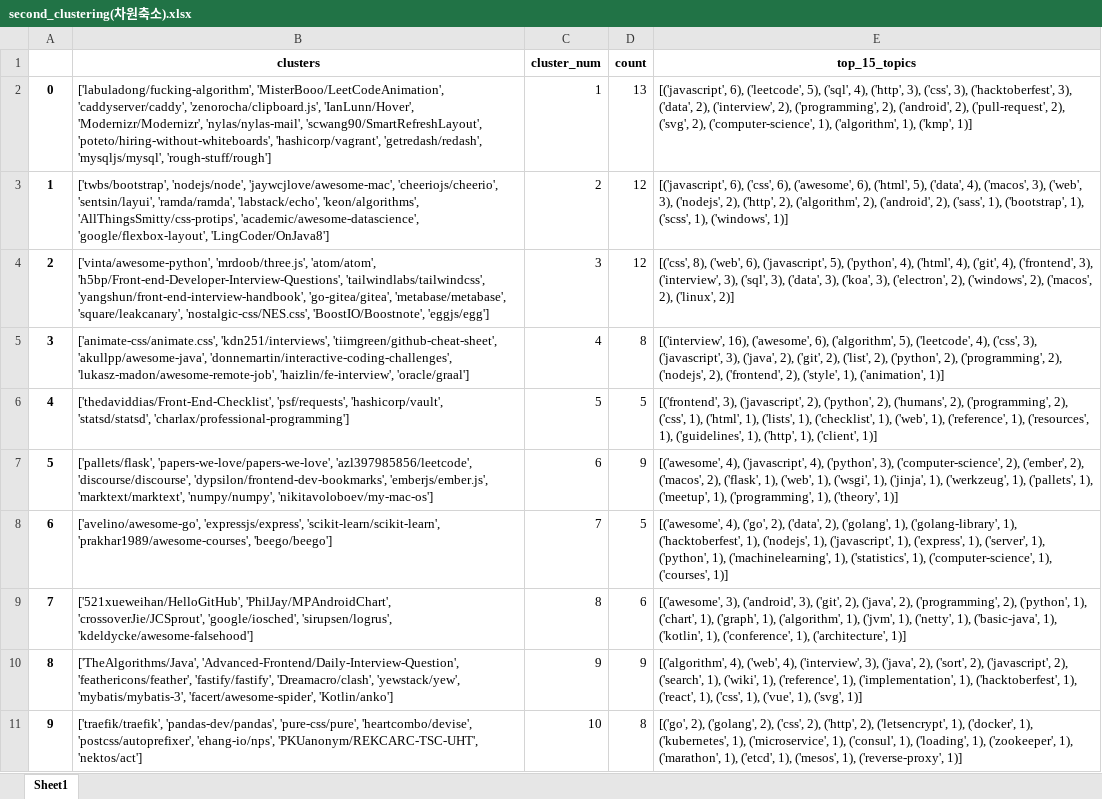
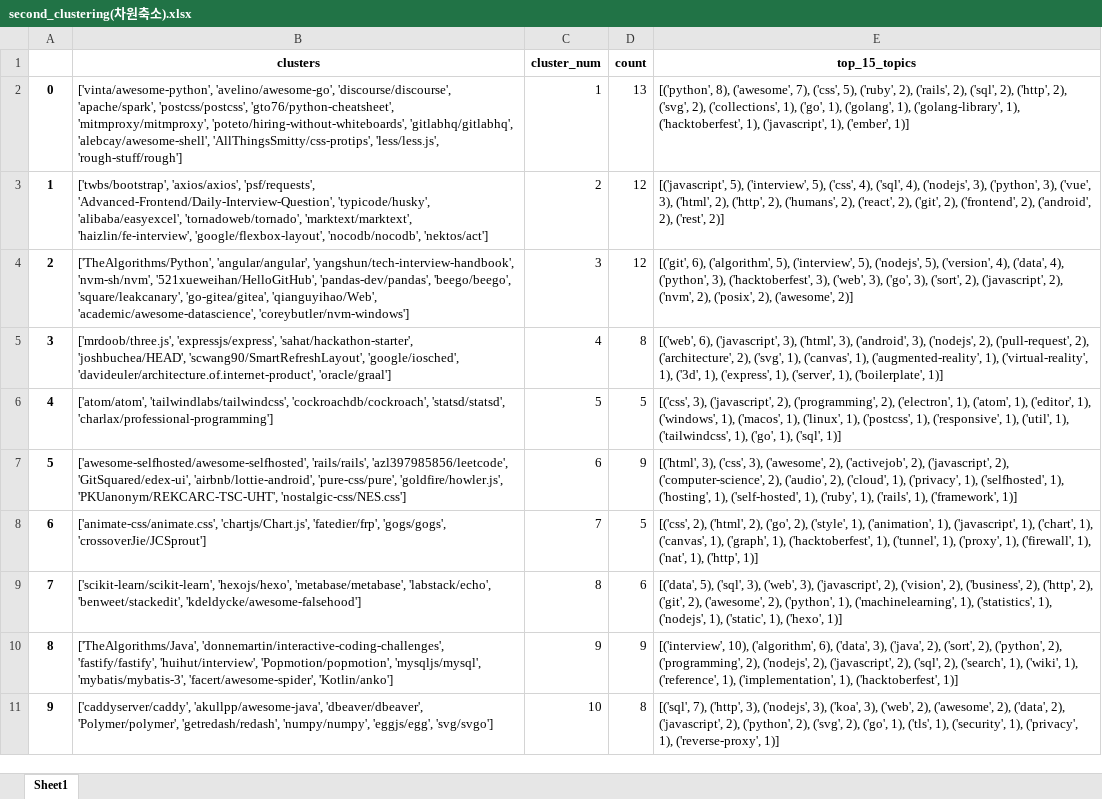
Before and after one commit to park1997/GitHub_Crawling_TextMining_Project, an Excel workbook: ParkYoungWoong/second_clustering(차원축소).xlsx, sheet Sheet1, drawn as a sheet; values as stored, in another font and other column widths than the file's, no borders; the diff names each change by its address in the sheet, - before the commit and + after, or states it on an @@ line.

```diff
--- a/ParkYoungWoong/second_clustering(차원축소).xlsx (sheet Sheet1)
+++ b/ParkYoungWoong/second_clustering(차원축소).xlsx (sheet Sheet1)
-B2 (clusters): ['labuladong/fucking-algorithm', 'MisterBooo/LeetCodeAnimation', 'caddyserver/caddy', 'zenorocha/clipboard.js', 'IanLunn/Hover', 'Modernizr/Modernizr', 'nylas/nylas-mail', 'scwang90/SmartRefreshLayout', 'poteto/hiring-without-whiteboards', 'hashicorp/vagrant', 'getredash/redash', 'mysqljs/mysql', 'rough-stuff/rough']
+B2 (clusters): ['vinta/awesome-python', 'avelino/awesome-go', 'discourse/discourse', 'apache/spark', 'postcss/postcss', 'gto76/python-cheatsheet', 'mitmproxy/mitmproxy', 'poteto/hiring-without-whiteboards', 'gitlabhq/gitlabhq', 'alebcay/awesome-shell', 'AllThingsSmitty/css-protips', 'less/less.js', 'rough-stuff/rough']
-E2 (top_15_topics): [('javascript', 6), ('leetcode', 5), ('sql', 4), ('http', 3), ('css', 3), ('hacktoberfest', 3), ('data', 2), ('interview', 2), ('programming', 2), ('android', 2), ('pull-request', 2), ('svg', 2), ('computer-science', 1), ('algorithm', 1), ('kmp', 1)]
+E2 (top_15_topics): [('python', 8), ('awesome', 7), ('css', 5), ('ruby', 2), ('rails', 2), ('sql', 2), ('http', 2), ('svg', 2), ('collections', 1), ('go', 1), ('golang', 1), ('golang-library', 1), ('hacktoberfest', 1), ('javascript', 1), ('ember', 1)]
-B3 (clusters): ['twbs/bootstrap', 'nodejs/node', 'jaywcjlove/awesome-mac', 'cheeriojs/cheerio', 'sentsin/layui', 'ramda/ramda', 'labstack/echo', 'keon/algorithms', 'AllThingsSmitty/css-protips', 'academic/awesome-datascience', 'google/flexbox-layout', 'LingCoder/OnJava8']
+B3 (clusters): ['twbs/bootstrap', 'axios/axios', 'psf/requests', 'Advanced-Frontend/Daily-Interview-Question', 'typicode/husky', 'alibaba/easyexcel', 'tornadoweb/tornado', 'marktext/marktext', 'haizlin/fe-interview', 'google/flexbox-layout', 'nocodb/nocodb', 'nektos/act']
-E3 (top_15_topics): [('javascript', 6), ('css', 6), ('awesome', 6), ('html', 5), ('data', 4), ('macos', 3), ('web', 3), ('nodejs', 2), ('http', 2), ('algorithm', 2), ('android', 2), ('sass', 1), ('bootstrap', 1), ('scss', 1), ('windows', 1)]
+E3 (top_15_topics): [('javascript', 5), ('interview', 5), ('css', 4), ('sql', 4), ('nodejs', 3), ('python', 3), ('vue', 3), ('html', 2), ('http', 2), ('humans', 2), ('react', 2), ('git', 2), ('frontend', 2), ('android', 2), ('rest', 2)]
-B4 (clusters): ['vinta/awesome-python', 'mrdoob/three.js', 'atom/atom', 'h5bp/Front-end-Developer-Interview-Questions', 'tailwindlabs/tailwindcss', 'yangshun/front-end-interview-handbook', 'go-gitea/gitea', 'metabase/metabase', 'square/leakcanary', 'nostalgic-css/NES.css', 'BoostIO/Boostnote', 'eggjs/egg']
+B4 (clusters): ['TheAlgorithms/Python', 'angular/angular', 'yangshun/tech-interview-handbook', 'nvm-sh/nvm', '521xueweihan/HelloGitHub', 'pandas-dev/pandas', 'beego/beego', 'square/leakcanary', 'go-gitea/gitea', 'qianguyihao/Web', 'academic/awesome-datascience', 'coreybutler/nvm-windows']
-E4 (top_15_topics): [('css', 8), ('web', 6), ('javascript', 5), ('python', 4), ('html', 4), ('git', 4), ('frontend', 3), ('interview', 3), ('sql', 3), ('data', 3), ('koa', 3), ('electron', 2), ('windows', 2), ('macos', 2), ('linux', 2)]
+E4 (top_15_topics): [('git', 6), ('algorithm', 5), ('interview', 5), ('nodejs', 5), ('version', 4), ('data', 4), ('python', 3), ('hacktoberfest', 3), ('web', 3), ('go', 3), ('sort', 2), ('javascript', 2), ('nvm', 2), ('posix', 2), ('awesome', 2)]
-B5 (clusters): ['animate-css/animate.css', 'kdn251/interviews', 'tiimgreen/github-cheat-sheet', 'akullpp/awesome-java', 'donnemartin/interactive-coding-challenges', 'lukasz-madon/awesome-remote-job', 'haizlin/fe-interview', 'oracle/graal']
+B5 (clusters): ['mrdoob/three.js', 'expressjs/express', 'sahat/hackathon-starter', 'joshbuchea/HEAD', 'scwang90/SmartRefreshLayout', 'google/iosched', 'davideuler/architecture.of.internet-product', 'oracle/graal']
-E5 (top_15_topics): [('interview', 16), ('awesome', 6), ('algorithm', 5), ('leetcode', 4), ('css', 3), ('javascript', 3), ('java', 2), ('git', 2), ('list', 2), ('python', 2), ('programming', 2), ('nodejs', 2), ('frontend', 2), ('style', 1), ('animation', 1)]
+E5 (top_15_topics): [('web', 6), ('javascript', 3), ('html', 3), ('android', 3), ('nodejs', 2), ('pull-request', 2), ('architecture', 2), ('svg', 1), ('canvas', 1), ('augmented-reality', 1), ('virtual-reality', 1), ('3d', 1), ('express', 1), ('server', 1), ('boilerplate', 1)]
-B6 (clusters): ['thedaviddias/Front-End-Checklist', 'psf/requests', 'hashicorp/vault', 'statsd/statsd', 'charlax/professional-programming']
+B6 (clusters): ['atom/atom', 'tailwindlabs/tailwindcss', 'cockroachdb/cockroach', 'statsd/statsd', 'charlax/professional-programming']
-E6 (top_15_topics): [('frontend', 3), ('javascript', 2), ('python', 2), ('humans', 2), ('programming', 2), ('css', 1), ('html', 1), ('lists', 1), ('checklist', 1), ('web', 1), ('reference', 1), ('resources', 1), ('guidelines', 1), ('http', 1), ('client', 1)]
+E6 (top_15_topics): [('css', 3), ('javascript', 2), ('programming', 2), ('electron', 1), ('atom', 1), ('editor', 1), ('windows', 1), ('macos', 1), ('linux', 1), ('postcss', 1), ('responsive', 1), ('util', 1), ('tailwindcss', 1), ('go', 1), ('sql', 1)]
-B7 (clusters): ['pallets/flask', 'papers-we-love/papers-we-love', 'azl397985856/leetcode', 'discourse/discourse', 'dypsilon/frontend-dev-bookmarks', 'emberjs/ember.js', 'marktext/marktext', 'numpy/numpy', 'nikitavoloboev/my-mac-os']
+B7 (clusters): ['awesome-selfhosted/awesome-selfhosted', 'rails/rails', 'azl397985856/leetcode', 'GitSquared/edex-ui', 'airbnb/lottie-android', 'pure-css/pure', 'goldfire/howler.js', 'PKUanonym/REKCARC-TSC-UHT', 'nostalgic-css/NES.css']
-E7 (top_15_topics): [('awesome', 4), ('javascript', 4), ('python', 3), ('computer-science', 2), ('ember', 2), ('macos', 2), ('flask', 1), ('web', 1), ('wsgi', 1), ('jinja', 1), ('werkzeug', 1), ('pallets', 1), ('meetup', 1), ('programming', 1), ('theory', 1)]
+E7 (top_15_topics): [('html', 3), ('css', 3), ('awesome', 2), ('activejob', 2), ('javascript', 2), ('computer-science', 2), ('audio', 2), ('cloud', 1), ('privacy', 1), ('selfhosted', 1), ('hosting', 1), ('self-hosted', 1), ('ruby', 1), ('rails', 1), ('framework', 1)]
-B8 (clusters): ['avelino/awesome-go', 'expressjs/express', 'scikit-learn/scikit-learn', 'prakhar1989/awesome-courses', 'beego/beego']
+B8 (clusters): ['animate-css/animate.css', 'chartjs/Chart.js', 'fatedier/frp', 'gogs/gogs', 'crossoverJie/JCSprout']
-E8 (top_15_topics): [('awesome', 4), ('go', 2), ('data', 2), ('golang', 1), ('golang-library', 1), ('hacktoberfest', 1), ('nodejs', 1), ('javascript', 1), ('express', 1), ('server', 1), ('python', 1), ('machinelearning', 1), ('statistics', 1), ('computer-science', 1), ('courses', 1)]
+E8 (top_15_topics): [('css', 2), ('html', 2), ('go', 2), ('style', 1), ('animation', 1), ('javascript', 1), ('chart', 1), ('canvas', 1), ('graph', 1), ('hacktoberfest', 1), ('tunnel', 1), ('proxy', 1), ('firewall', 1), ('nat', 1), ('http', 1)]
-B9 (clusters): ['521xueweihan/HelloGitHub', 'PhilJay/MPAndroidChart', 'crossoverJie/JCSprout', 'google/iosched', 'sirupsen/logrus', 'kdeldycke/awesome-falsehood']
+B9 (clusters): ['scikit-learn/scikit-learn', 'hexojs/hexo', 'metabase/metabase', 'labstack/echo', 'benweet/stackedit', 'kdeldycke/awesome-falsehood']
-E9 (top_15_topics): [('awesome', 3), ('android', 3), ('git', 2), ('java', 2), ('programming', 2), ('python', 1), ('chart', 1), ('graph', 1), ('algorithm', 1), ('jvm', 1), ('netty', 1), ('basic-java', 1), ('kotlin', 1), ('conference', 1), ('architecture', 1)]
+E9 (top_15_topics): [('data', 5), ('sql', 3), ('web', 3), ('javascript', 2), ('vision', 2), ('business', 2), ('http', 2), ('git', 2), ('awesome', 2), ('python', 1), ('machinelearning', 1), ('statistics', 1), ('nodejs', 1), ('static', 1), ('hexo', 1)]
-B10 (clusters): ['TheAlgorithms/Java', 'Advanced-Frontend/Daily-Interview-Question', 'feathericons/feather', 'fastify/fastify', 'Dreamacro/clash', 'yewstack/yew', 'mybatis/mybatis-3', 'facert/awesome-spider',…
+B10 (clusters): ['TheAlgorithms/Java', 'donnemartin/interactive-coding-challenges', 'fastify/fastify', 'huihut/interview', 'Popmotion/popmotion', 'mysqljs/mysql', 'mybatis/mybatis-3', 'facert/awesome-spider',…
-E10 (top_15_topics): [('algorithm', 4), ('web', 4), ('interview', 3), ('java', 2), ('sort', 2), ('javascript', 2), ('search', 1), ('wiki', 1), ('reference', 1), ('implementation', 1), ('hacktoberfest', 1), ('react', 1), ('css', 1), ('vue', 1), ('svg', 1)]
+E10 (top_15_topics): [('interview', 10), ('algorithm', 6), ('data', 3), ('java', 2), ('sort', 2), ('python', 2), ('programming', 2), ('nodejs', 2), ('javascript', 2), ('sql', 2), ('search', 1), ('wiki', 1), ('reference', 1), ('implementation', 1), ('hacktoberfest', 1)]
-B11 (clusters): ['traefik/traefik', 'pandas-dev/pandas', 'pure-css/pure', 'heartcombo/devise', 'postcss/autoprefixer', 'ehang-io/nps', 'PKUanonym/REKCARC-TSC-UHT', 'nektos/act']
+B11 (clusters): ['caddyserver/caddy', 'akullpp/awesome-java', 'dbeaver/dbeaver', 'Polymer/polymer', 'getredash/redash', 'numpy/numpy', 'eggjs/egg', 'svg/svgo']
-E11 (top_15_topics): [('go', 2), ('golang', 2), ('css', 2), ('http', 2), ('letsencrypt', 1), ('docker', 1), ('kubernetes', 1), ('microservice', 1), ('consul', 1), ('loading', 1), ('zookeeper', 1), ('marathon', 1), ('etcd', 1), ('mesos', 1), ('reverse-proxy',…
+E11 (top_15_topics): [('sql', 7), ('http', 3), ('nodejs', 3), ('koa', 3), ('web', 2), ('awesome', 2), ('data', 2), ('javascript', 2), ('python', 2), ('svg', 2), ('go', 1), ('tls', 1), ('security', 1), ('privacy', 1), ('reverse-proxy',…
```
Also changed, not shown: ParkYoungWoong/first_clustering.xlsx, ParkYoungWoong/github_stars_info.xlsx, 5 other files.
